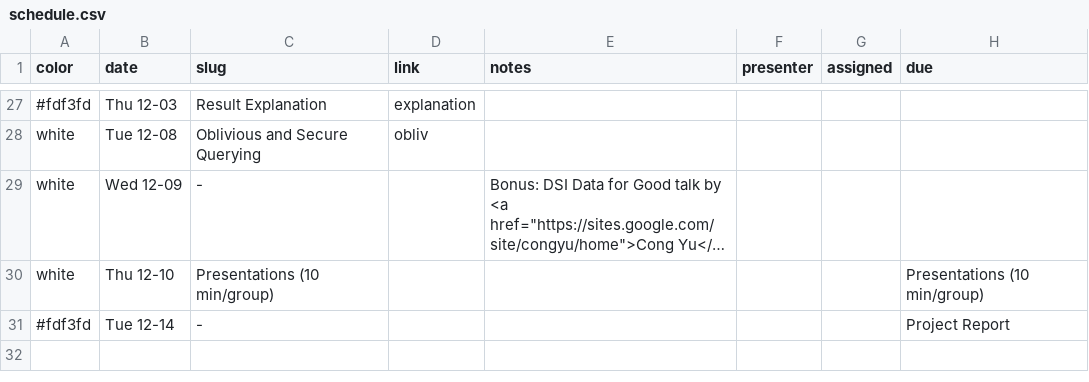
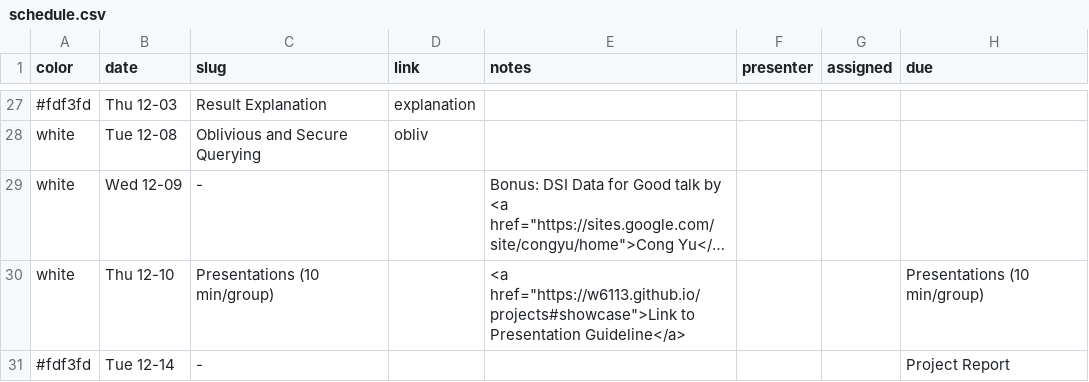
Before and after one commit to w6113/website_fall2020, a CSV file: _data/schedule.csv, drawn as a sheet; only a part is shown, gaps mark what is left out; long unchanged cells end in …; the diff names each change by its address in the sheet, - before the commit and + after, or states it on an @@ line.

Commit message:
Update schedule.csv

```diff
--- a/_data/schedule.csv
+++ b/_data/schedule.csv
-E30 (notes): (empty)
+E30 (notes): <a href="https://w6113.github.io/projects#showcase">Link to Presentation Guideline</a>
```
